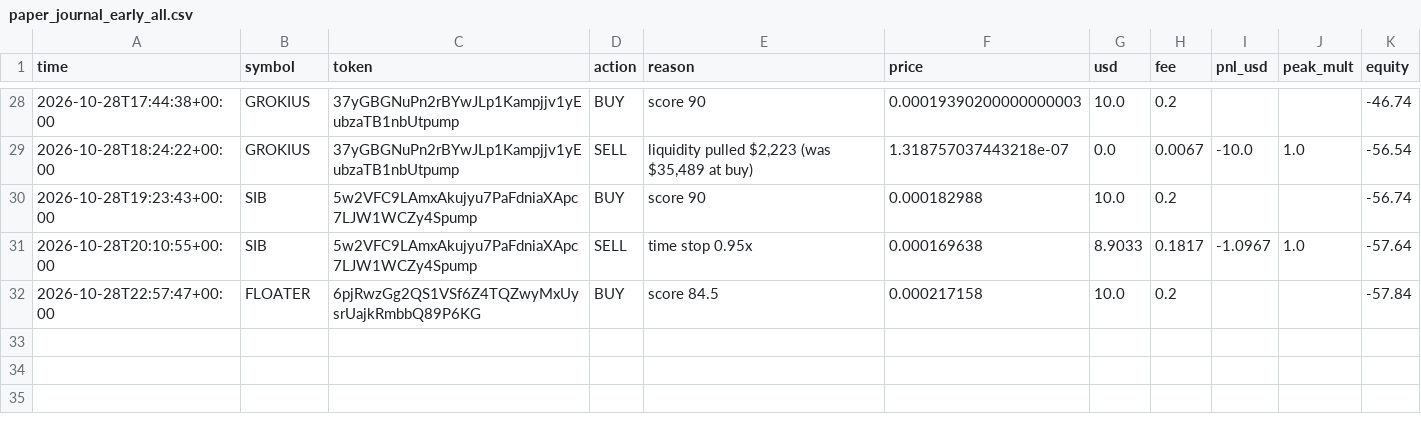
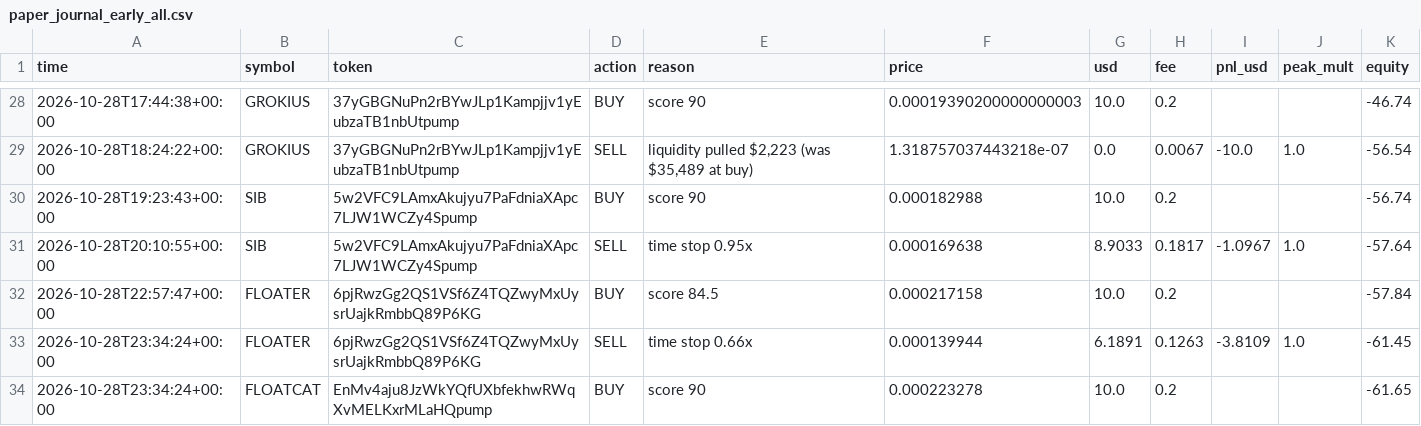
Before and after one commit to SuppleVise/memecoin-scanner, a CSV file: paper_journal_early_all.csv, drawn as a sheet; only a part is shown, gaps mark what is left out; the diff names each change by its address in the sheet, - before the commit and + after, or states it on an @@ line.

Commit message:
paper book 2026-10-28T23:34:47Z

```diff
--- a/paper_journal_early_all.csv
+++ b/paper_journal_early_all.csv
+row 33: 2026-10-28T23:34:24+00:00 | FLOATER | 6pjRwzGg2QS1VSf6Z4TQZwyMxUysrUajkRmbbQ89P6KG | SELL | time stop 0.66x | 0.000139944 | 6.1891 | 0.1263 | -3.8109 | 1.0 | -61.45
+row 34: 2026-10-28T23:34:24+00:00 | FLOATCAT | EnMv4aju8JzWkYQfUXbfekhwRWqXvMELKxrMLaHQpump | BUY | score 90 | 0.000223278 | 10.0 | 0.2 |  |  | -61.65
```
Also changed, not shown: paper_journal_early.csv, paper_journal_early_pct10.csv, 11 other files.
